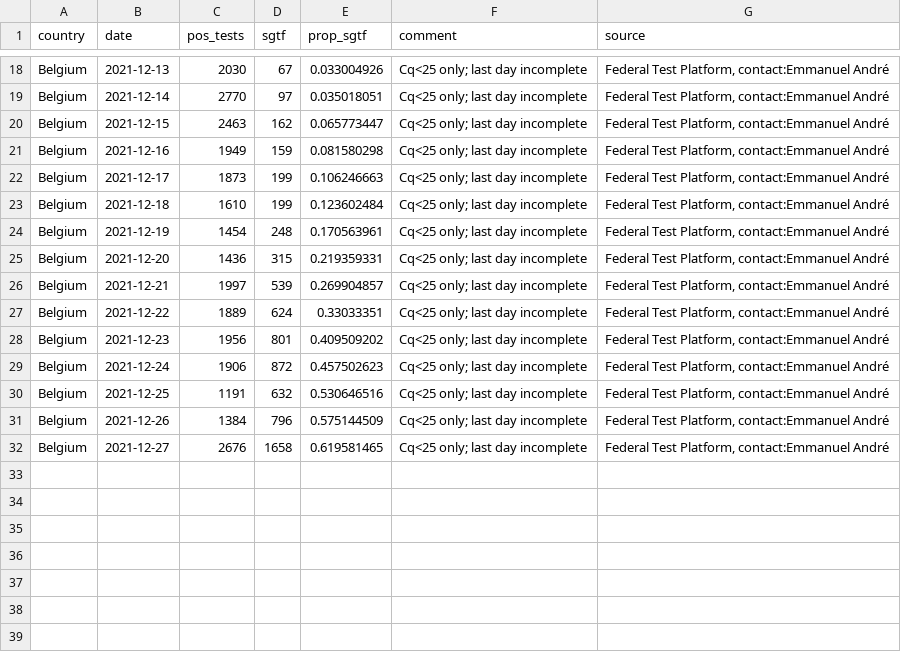
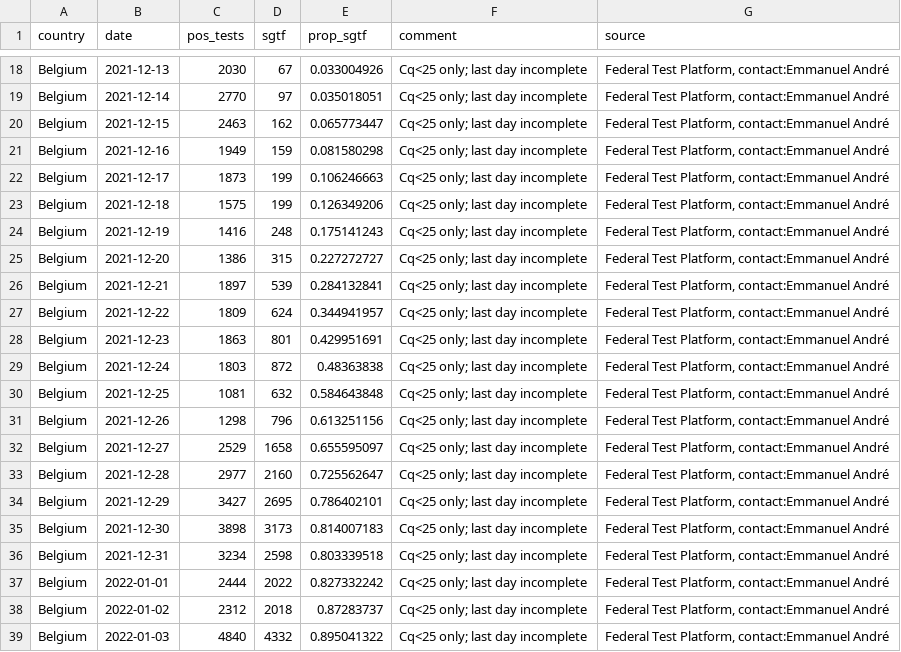
Before and after one commit to tomwenseleers/LineageExplorer, a CSV file: data/omicron_sgtf/sgtf_belgium.csv, drawn as a sheet; only a part is shown, gaps mark what is left out.

```diff
--- a/data/omicron_sgtf/sgtf_belgium.csv
+++ b/data/omicron_sgtf/sgtf_belgium.csv
@@ -22,11 +22,18 @@ Belgium,2021-12-16,1949,159,0.081580298,Cq<25 only; last day incomplete,"Federal
 Belgium,2021-12-17,1873,199,0.106246663,Cq<25 only; last day incomplete,"Federal Test Platform, contact:Emmanuel André"
-Belgium,2021-12-18,1610,199,0.123602484,Cq<25 only; last day incomplete,"Federal Test Platform, contact:Emmanuel André"
-Belgium,2021-12-19,1454,248,0.170563961,Cq<25 only; last day incomplete,"Federal Test Platform, contact:Emmanuel André"
-Belgium,2021-12-20,1436,315,0.219359331,Cq<25 only; last day incomplete,"Federal Test Platform, contact:Emmanuel André"
-Belgium,2021-12-21,1997,539,0.269904857,Cq<25 only; last day incomplete,"Federal Test Platform, contact:Emmanuel André"
-Belgium,2021-12-22,1889,624,0.33033351,Cq<25 only; last day incomplete,"Federal Test Platform, contact:Emmanuel André"
-Belgium,2021-12-23,1956,801,0.409509202,Cq<25 only; last day incomplete,"Federal Test Platform, contact:Emmanuel André"
-Belgium,2021-12-24,1906,872,0.457502623,Cq<25 only; last day incomplete,"Federal Test Platform, contact:Emmanuel André"
-Belgium,2021-12-25,1191,632,0.530646516,Cq<25 only; last day incomplete,"Federal Test Platform, contact:Emmanuel André"
-Belgium,2021-12-26,1384,796,0.575144509,Cq<25 only; last day incomplete,"Federal Test Platform, contact:Emmanuel André"
-Belgium,2021-12-27,2676,1658,0.619581465,Cq<25 only; last day incomplete,"Federal Test Platform, contact:Emmanuel André"
+Belgium,2021-12-18,1575,199,0.126349206,Cq<25 only; last day incomplete,"Federal Test Platform, contact:Emmanuel André"
+Belgium,2021-12-19,1416,248,0.175141243,Cq<25 only; last day incomplete,"Federal Test Platform, contact:Emmanuel André"
+Belgium,2021-12-20,1386,315,0.227272727,Cq<25 only; last day incomplete,"Federal Test Platform, contact:Emmanuel André"
+Belgium,2021-12-21,1897,539,0.284132841,Cq<25 only; last day incomplete,"Federal Test Platform, contact:Emmanuel André"
+Belgium,2021-12-22,1809,624,0.344941957,Cq<25 only; last day incomplete,"Federal Test Platform, contact:Emmanuel André"
+Belgium,2021-12-23,1863,801,0.429951691,Cq<25 only; last day incomplete,"Federal Test Platform, contact:Emmanuel André"
+Belgium,2021-12-24,1803,872,0.48363838,Cq<25 only; last day incomplete,"Federal Test Platform, contact:Emmanuel André"
+Belgium,2021-12-25,1081,632,0.584643848,Cq<25 only; last day incomplete,"Federal Test Platform, contact:Emmanuel André"
+Belgium,2021-12-26,1298,796,0.613251156,Cq<25 only; last day incomplete,"Federal Test Platform, contact:Emmanuel André"
+Belgium,2021-12-27,2529,1658,0.655595097,Cq<25 only; last day incomplete,"Federal Test Platform, contact:Emmanuel André"
+Belgium,2021-12-28,2977,2160,0.725562647,Cq<25 only; last day incomplete,"Federal Test Platform, contact:Emmanuel André"
+Belgium,2021-12-29,3427,2695,0.786402101,Cq<25 only; last day incomplete,"Federal Test Platform, contact:Emmanuel André"
+Belgium,2021-12-30,3898,3173,0.814007183,Cq<25 only; last day incomplete,"Federal Test Platform, contact:Emmanuel André"
+Belgium,2021-12-31,3234,2598,0.803339518,Cq<25 only; last day incomplete,"Federal Test Platform, contact:Emmanuel André"
+Belgium,2022-01-01,2444,2022,0.827332242,Cq<25 only; last day incomplete,"Federal Test Platform, contact:Emmanuel André"
+Belgium,2022-01-02,2312,2018,0.87283737,Cq<25 only; last day incomplete,"Federal Test Platform, contact:Emmanuel André"
+Belgium,2022-01-03,4840,4332,0.895041322,Cq<25 only; last day incomplete,"Federal Test Platform, contact:Emmanuel André"
```
Also changed, not shown: data/omicron_sgtf/fit_logistic_mixed_model_share_omicron_ENG_byregion.csv, data/omicron_sgtf/fit_logistic_mixed_model_share_omicron_SA_ENG_SCOT_DK_BE.csv, 19 other files.
